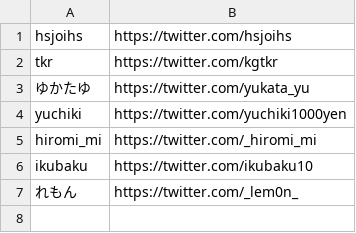
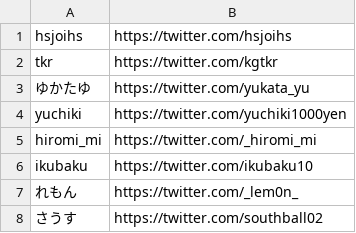
Before and after one commit to sozysozbot/c_to_elf_compiler, a TSV file: docs/profile_lookup.tsv, drawn as a sheet.

```diff
--- a/docs/profile_lookup.tsv
+++ b/docs/profile_lookup.tsv
@@ -7 +7,2 @@ ikubaku	https://twitter.com/ikubaku10
 れもん	https://twitter.com/_lem0n_
+さうす	https://twitter.com/southball02
```
Also changed, not shown: 3 other files.
